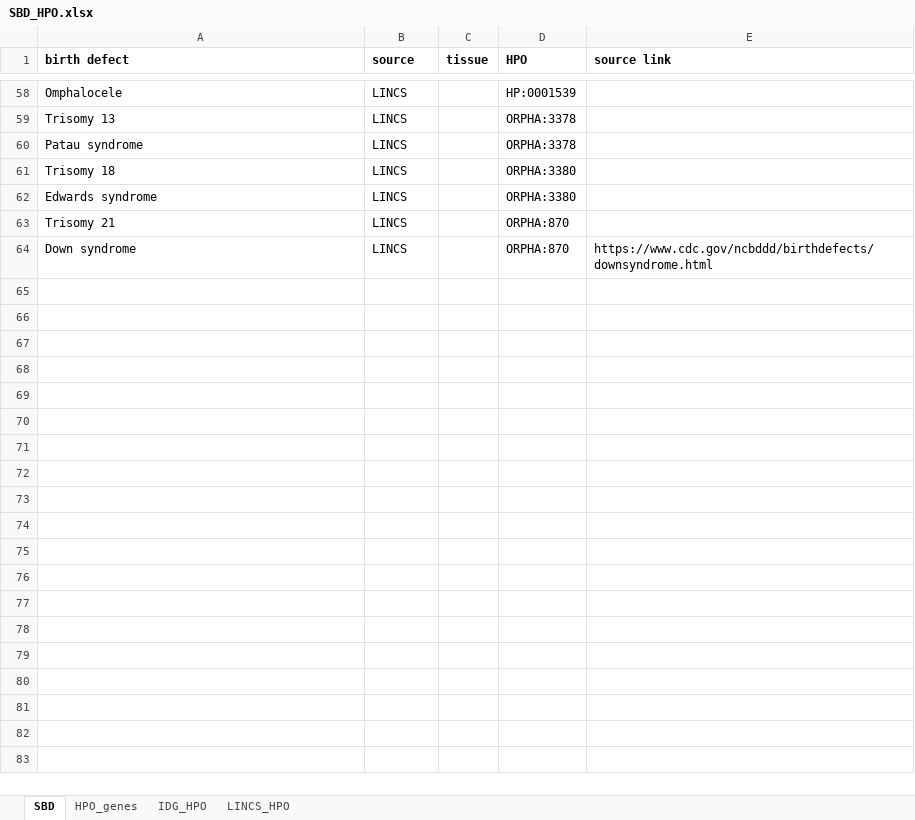
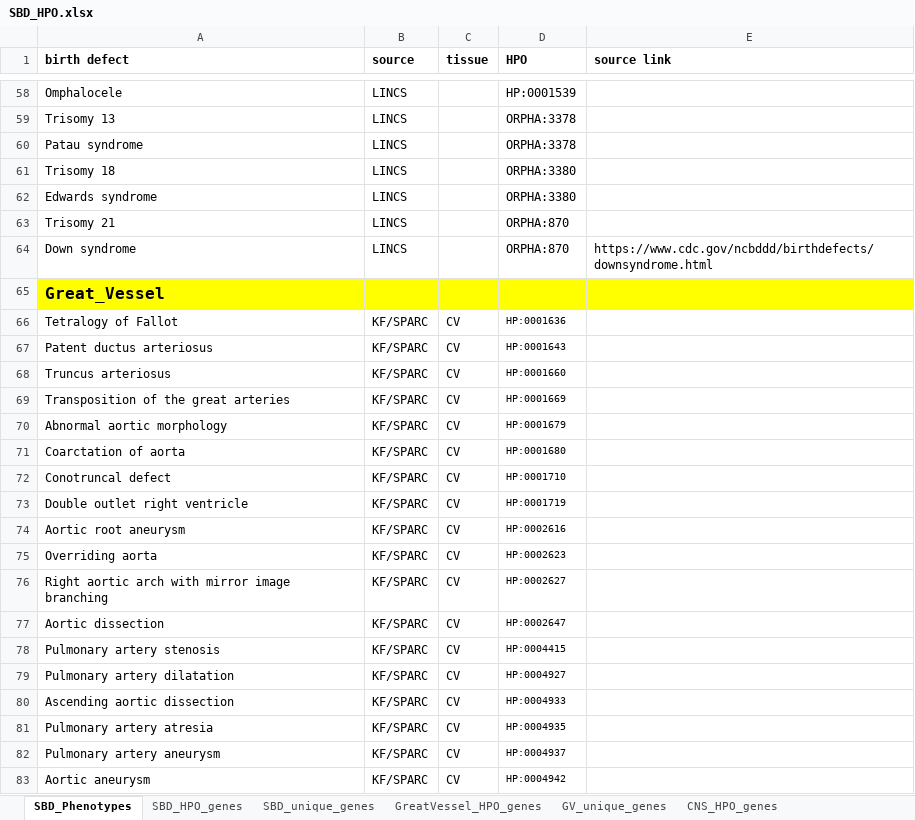
Before and after one commit to nih-cfde/ReproToxTables, an Excel workbook: IDG/SBD_HPO.xlsx, sheet SBD_Phenotypes, drawn as a sheet; only a part is shown, gaps mark what is left out; values as stored, in another font and other column widths than the file's, no borders; conditional formats not drawn; the diff covers the shown part only; the diff names each change by its address in the sheet, - before the commit and + after, or states it on an @@ line.

```diff
--- a/IDG/SBD_HPO.xlsx (sheet SBD_Phenotypes)
+++ b/IDG/SBD_HPO.xlsx (sheet SBD_Phenotypes)
-sheet tab: SBD
+sheet tab: SBD_Phenotypes
-sheet tab: HPO_genes
+sheet tab: SBD_HPO_genes
-sheet tab: IDG_HPO
-sheet tab: LINCS_HPO
+sheet tab: SBD_unique_genes
+sheet tab: GreatVessel_HPO_genes
+sheet tab: GV_unique_genes
+sheet tab: CNS_HPO_genes
+row 65: Great_Vessel
+row 66: Tetralogy of Fallot | KF/SPARC | CV | HP:0001636
+row 67: Patent ductus arteriosus | KF/SPARC | CV | HP:0001643
+row 68: Truncus arteriosus | KF/SPARC | CV | HP:0001660
+row 69: Transposition of the great arteries | KF/SPARC | CV | HP:0001669
+row 70: Abnormal aortic morphology | KF/SPARC | CV | HP:0001679
+row 71: Coarctation of aorta | KF/SPARC | CV | HP:0001680
+row 72: Conotruncal defect | KF/SPARC | CV | HP:0001710
+row 73: Double outlet right ventricle | KF/SPARC | CV | HP:0001719
+row 74: Aortic root aneurysm | KF/SPARC | CV | HP:0002616
+row 75: Overriding aorta | KF/SPARC | CV | HP:0002623
+row 76: Right aortic arch with mirror image branching | KF/SPARC | CV | HP:0002627
+row 77: Aortic dissection | KF/SPARC | CV | HP:0002647
+row 78: Pulmonary artery stenosis | KF/SPARC | CV | HP:0004415
+row 79: Pulmonary artery dilatation | KF/SPARC | CV | HP:0004927
+row 80: Ascending aortic dissection | KF/SPARC | CV | HP:0004933
+row 81: Pulmonary artery atresia | KF/SPARC | CV | HP:0004935
+row 82: Pulmonary artery aneurysm | KF/SPARC | CV | HP:0004937
+row 83: Aortic aneurysm | KF/SPARC | CV | HP:0004942
```
Also changed, not shown: 236 added rows elsewhere in this sheet, other sheet tabs, IDG/BD_teratogens.xlsx, 2 other files.
